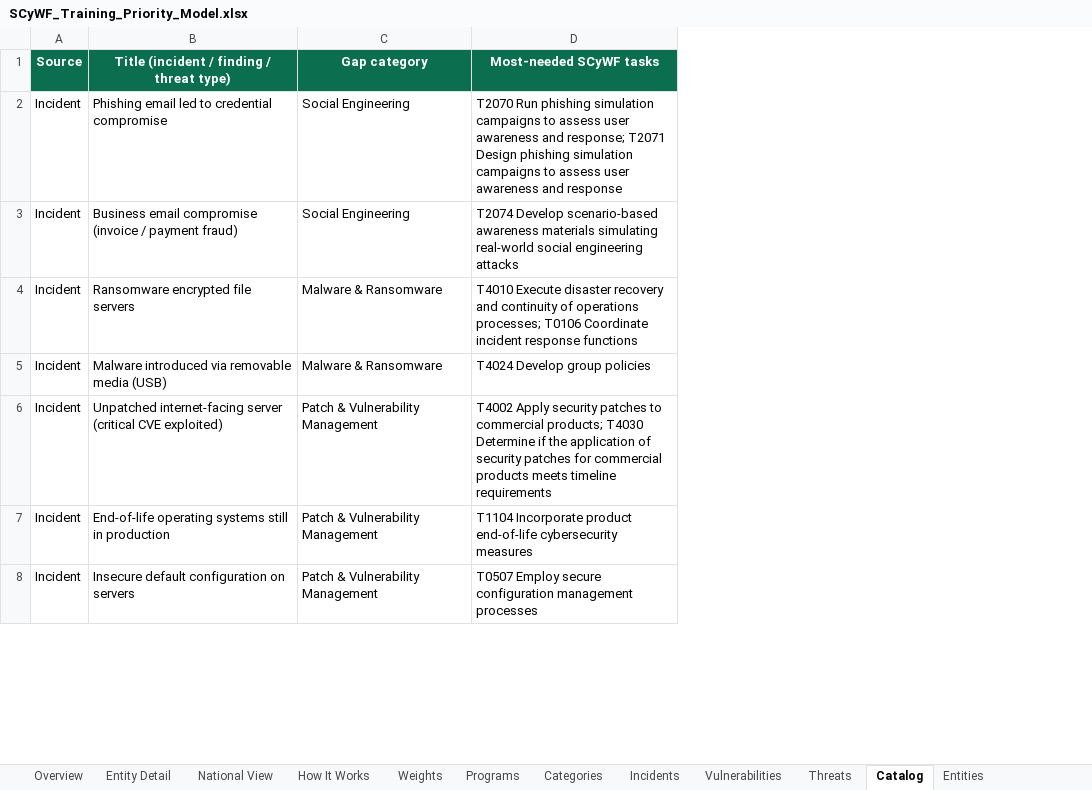
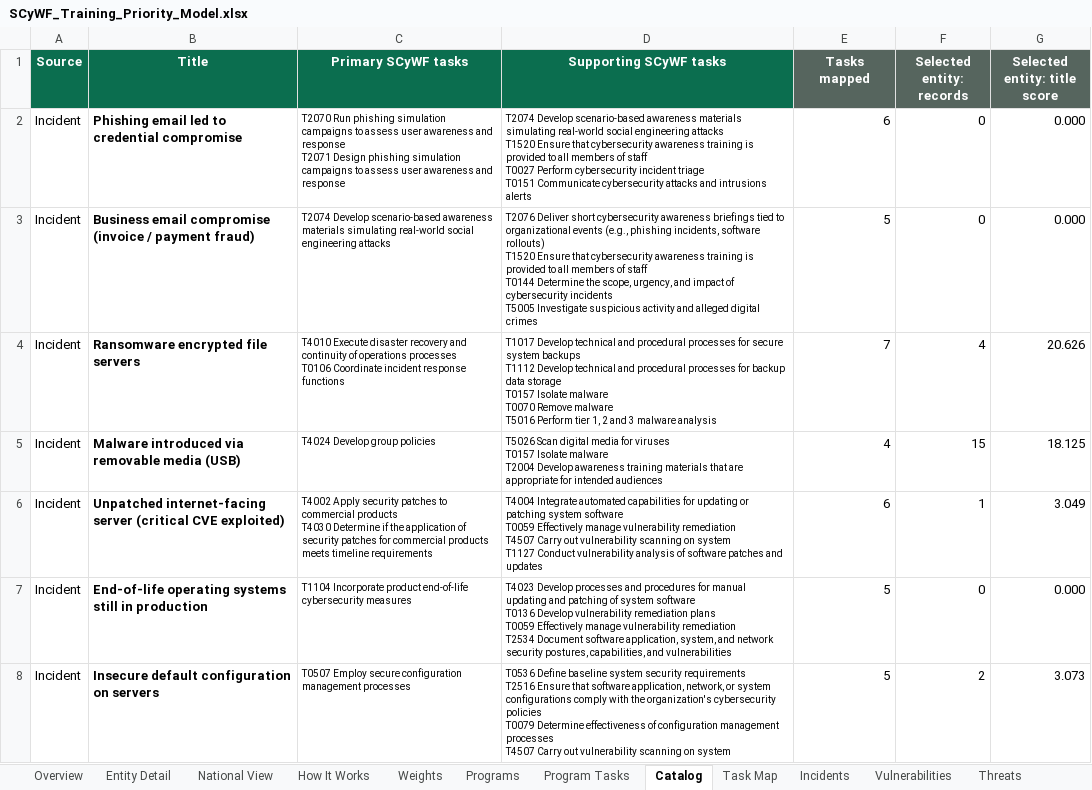
Before and after one commit to MeshaelAlessa/SCyWF, an Excel workbook: excel/SCyWF_Training_Priority_Model.xlsx, sheet Catalog, drawn as a sheet; only a part is shown; values as stored, in another font and other column widths than the file's, no borders; removed rows and columns are numbered as before the commit, all else as after; ↵ is a line break in a cell; the diff covers the shown part only; the diff names each change by its address in the sheet, - before the commit and + after, or states it on an @@ line.

```diff
--- a/excel/SCyWF_Training_Priority_Model.xlsx (sheet Catalog)
+++ b/excel/SCyWF_Training_Priority_Model.xlsx (sheet Catalog)
-sheet tab: Categories
+sheet tab: Program Tasks
+sheet tab: Task Map
@@ sheet tab order changed: Overview | Entity Detail | National View | How It Works | Weights | Programs | Program Tasks | Catalog | Task Map | Incidents | Vulnerabilities | Threats @@
-column C (Gap category), rows 2-8: Social Engineering | Social Engineering | Malware & Ransomware | Malware & Ransomware | Patch & Vulnerability Management | Patch & Vulnerability Management | Patch & Vulnerability Management
-column D (Most-needed SCyWF tasks), rows 2-8: T2070 Run phishing simulation campaigns to assess user awareness and response; T2071 Design phishing simulation campaigns to assess user awareness and response | T2074 Develop scenario-based awareness materials simulating real-world social engineering attacks | T4010 Execute disaster recovery and continuity of operations processes; T0106 Coordinate incident response functions | T4024 Develop group policies | T4002 Apply security patches to commercial products; T4030 Determine if the application of security patches for commercial products meets timeline requirements | T1104 Incorporate product end-of-life cybersecurity measures | T0507 Employ secure configuration management processes
+column C (Primary SCyWF tasks), rows 2-8: T2070 Run phishing simulation campaigns to assess user awareness and response ↵ T2071 Design phishing simulation campaigns to assess user awareness and response | T2074 Develop scenario-based awareness materials simulating real-world social engineering attacks | T4010 Execute disaster recovery and continuity of operations processes ↵ T0106 Coordinate incident response functions | T4024 Develop group policies | T4002 Apply security patches to commercial products ↵ T4030 Determine if the application of security patches for commercial products meets timeline requirements | T1104 Incorporate product end-of-life cybersecurity measures | T0507 Employ secure configuration management processes
+column D (Supporting SCyWF tasks), rows 2-8: T2074 Develop scenario-based awareness materials simulating real-world social engineering attacks ↵ T1520 Ensure that cybersecurity awareness training is provided to all members of staff ↵ T0027 Perform cybersecurity incident triage ↵ T0151 Communicate cybersecurity attacks and intrusions alerts | T2076 Deliver short cybersecurity awareness briefings tied to organizational events (e.g., phishing incidents, software rollouts) ↵ T1520 Ensure that cybersecurity awareness training is provided to all members of staff ↵ T0144 Determine the scope, urgency, and impact of cybersecurity incidents ↵ T5005 Investigate suspicious activity and alleged digital crimes | T1017 Develop technical and procedural processes for secure system backups ↵ T1112 Develop technical and procedural processes for backup data storage ↵ T0157 Isolate malware ↵ T0070 Remove malware ↵ T5016 Perform tier 1, 2 and 3 malware analysis | T5026 Scan digital media for viruses ↵ T0157 Isolate malware ↵ T2004 Develop awareness training materials that are appropriate for intended audiences | T4004 Integrate automated capabilities for updating or patching system software ↵ T0059 Effectively manage vulnerability remediation ↵ T4507 Carry out vulnerability scanning on system ↵ T1127 Conduct vulnerability analysis of software patches and updates | T4023 Develop processes and procedures for manual updating and patching of system software ↵ T0136 Develop vulnerability remediation plans ↵ T0059 Effectively manage vulnerability remediation ↵ T2534 Document software application, system, and network security postures, capabilities, and vulnerabilities | T0536 Define baseline system security requirements ↵ T2516 Ensure that software application, network, or system configurations comply with the organization's cybersecurity policies ↵ T0079 Determine effectiveness of configuration management processes ↵ T4507 Carry out vulnerability scanning on system
+column E (Tasks mapped), rows 2-8: 6 | 5 | 7 | 4 | 6 | 5 | 5
+column F (Selected entity: records), rows 2-8: 0 | 0 | 4 | 15 | 1 | 0 | 2
+column G (Selected entity: title score), rows 2-8: 0.000 | 0.000 | 20.626 | 18.125 | 3.049 | 0.000 | 3.073
-B1: Title (incident / finding / threat type)
+B1: Title
-B2:B8 bold: off
+B2:B8 bold: on
```
Also changed, not shown: 2 added rows and cell formats elsewhere in this sheet, sheet Vulnerabilities, sheet Threats, sheet Program Tasks, sheet Entity Detail, sheet Incidents, sheet National View, 4 more sheets, other sheet tabs, formulas that keep their value, charts or pictures, 10 other files.
